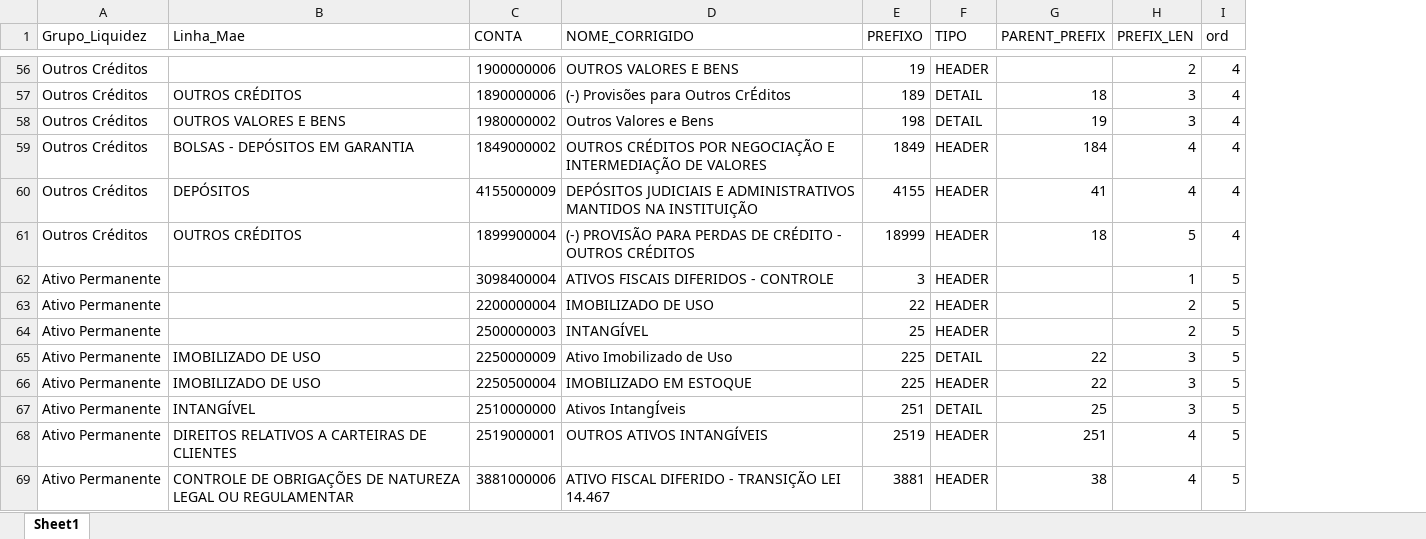
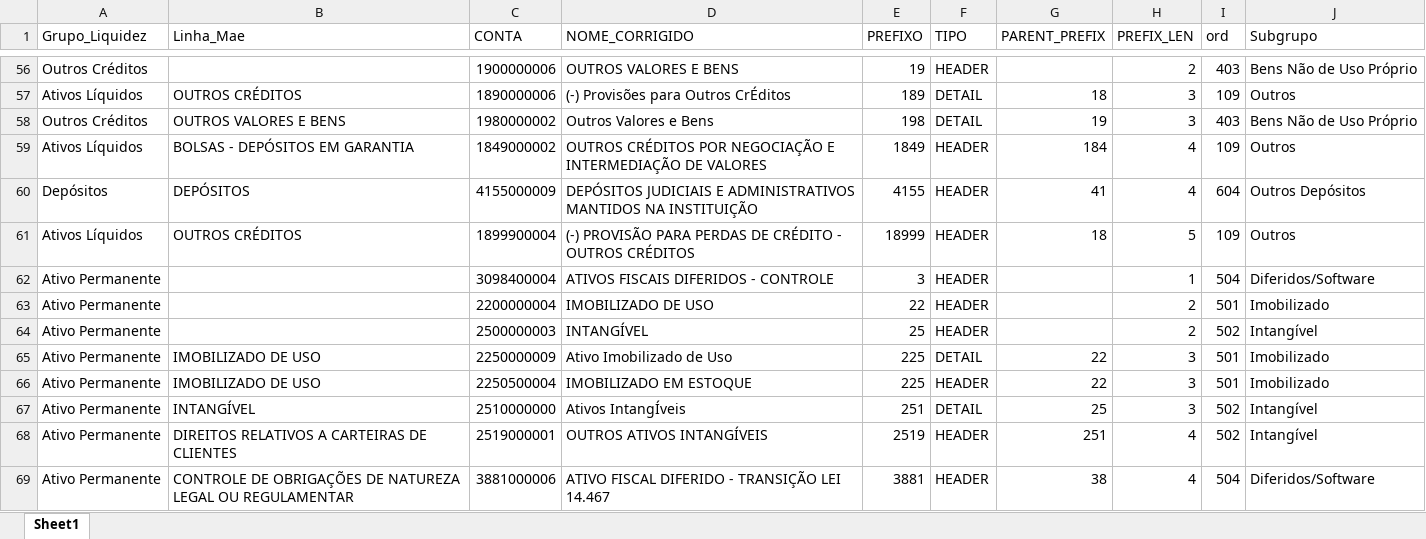
Before and after one commit to abalroar/tomaconta-dev, an Excel workbook: data/ClassificacaoCompleta4060_mapeamento.xlsx, sheet Sheet1, drawn as a sheet; only a part is shown, gaps mark what is left out; values as stored, in another font and other column widths than the file's, no cell formats; the diff covers the shown part only; the diff names each change by its address in the sheet, - before the commit and + after, or states it on an @@ line.

```diff
--- a/data/ClassificacaoCompleta4060_mapeamento.xlsx (sheet Sheet1)
+++ b/data/ClassificacaoCompleta4060_mapeamento.xlsx (sheet Sheet1)
+column J (Subgrupo), rows 56-69: Bens Não de Uso Próprio | Outros | Bens Não de Uso Próprio | Outros | Outros Depósitos | Outros | Diferidos/Software | Imobilizado | Intangível | Imobilizado | Imobilizado | Intangível | Intangível | Diferidos/Software
-I56 (ord): 4
+I56 (ord): 403
-A57 (Grupo_Liquidez): Outros Créditos
+A57 (Grupo_Liquidez): Ativos Líquidos
-I57 (ord): 4
+I57 (ord): 109
-I58 (ord): 4
+I58 (ord): 403
-A59 (Grupo_Liquidez): Outros Créditos
+A59 (Grupo_Liquidez): Ativos Líquidos
-I59 (ord): 4
+I59 (ord): 109
-A60 (Grupo_Liquidez): Outros Créditos
+A60 (Grupo_Liquidez): Depósitos
-I60 (ord): 4
+I60 (ord): 604
-A61 (Grupo_Liquidez): Outros Créditos
+A61 (Grupo_Liquidez): Ativos Líquidos
-I61 (ord): 4
+I61 (ord): 109
-I62 (ord): 5
+I62 (ord): 504
-I63 (ord): 5
+I63 (ord): 501
-I64 (ord): 5
+I64 (ord): 502
-I65:I66 (ord): 5
+I65:I66 (ord): 501
-I67:I68 (ord): 5
+I67:I68 (ord): 502
-I69 (ord): 5
+I69 (ord): 504
```
Also changed, not shown: 739 edited cells elsewhere in this sheet, cell formats, 2 other files.
